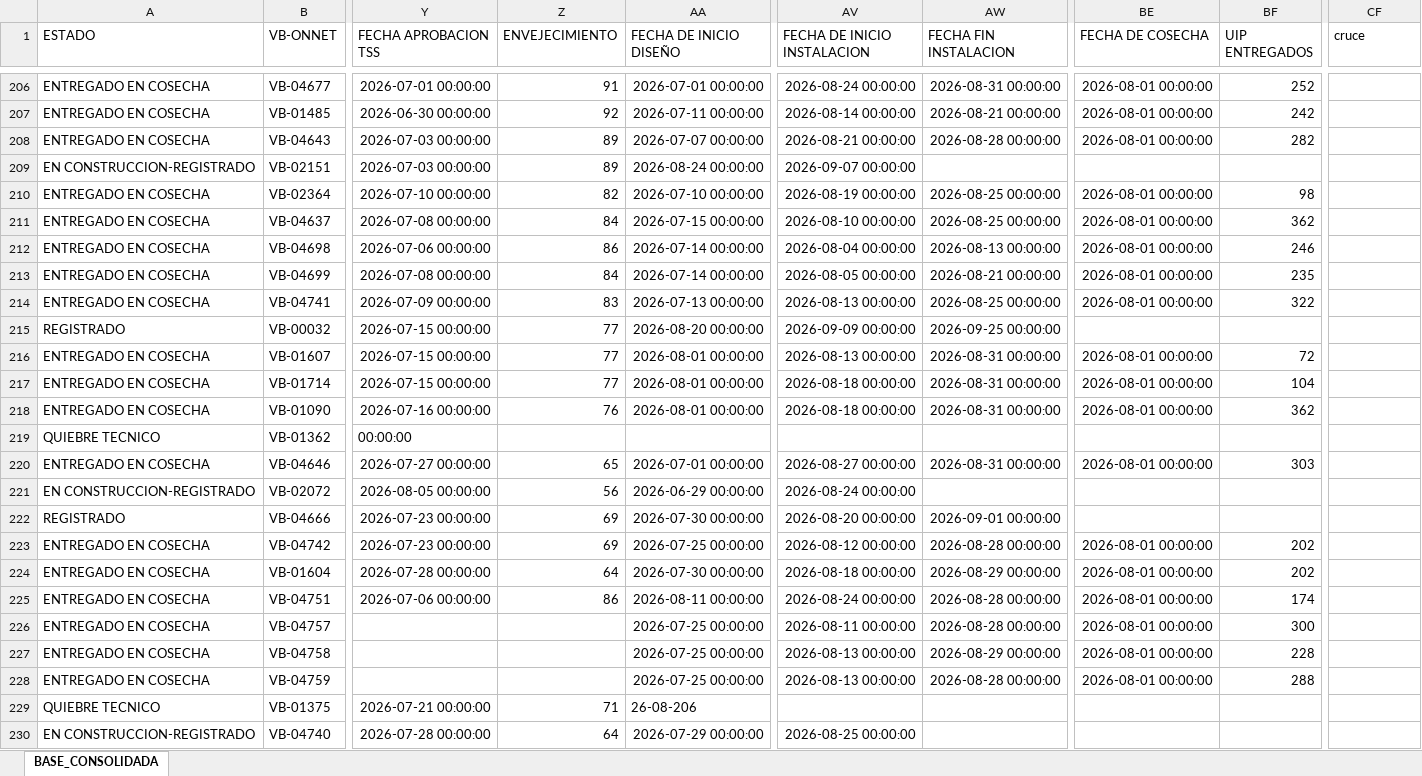
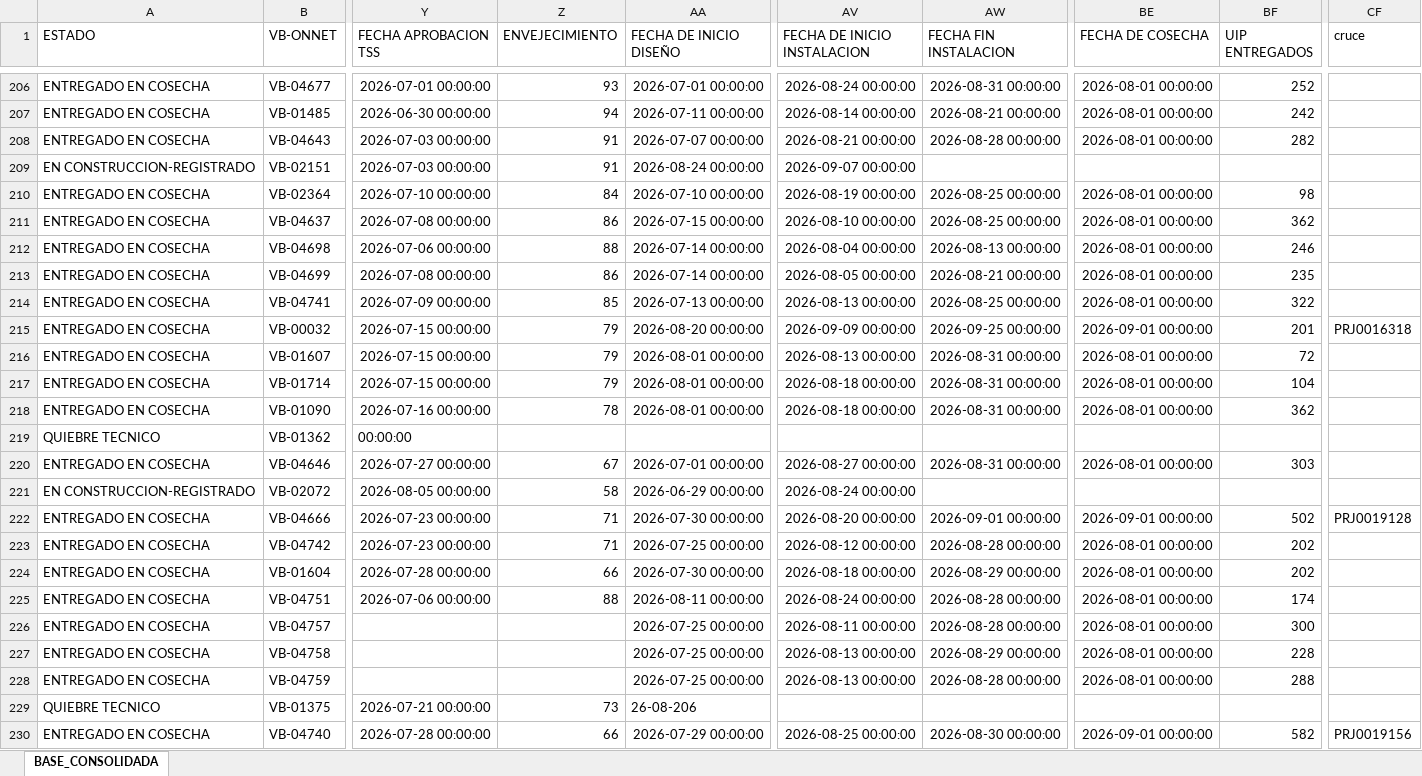
Before and after one commit to luismendoza0523-source/Dashboard-streamlit_app.py, an Excel workbook: CONSOLIDADO_DESPLIEGUE_CONTROL.xlsx, sheet BASE_CONSOLIDADA, drawn as a sheet; only a part is shown, gaps mark what is left out; values as stored, in another font and other column widths than the file's, no borders; the diff covers the shown part only; the diff names each change by its address in the sheet, - before the commit and + after, or states it on an @@ line.

```diff
--- a/CONSOLIDADO_DESPLIEGUE_CONTROL.xlsx (sheet BASE_CONSOLIDADA)
+++ b/CONSOLIDADO_DESPLIEGUE_CONTROL.xlsx (sheet BASE_CONSOLIDADA)
-Z206 (ENVEJECIMIENTO): 91
+Z206 (ENVEJECIMIENTO): 93
-Z207 (ENVEJECIMIENTO): 92
+Z207 (ENVEJECIMIENTO): 94
-Z208:Z209 (ENVEJECIMIENTO): 89
+Z208:Z209 (ENVEJECIMIENTO): 91
-Z210 (ENVEJECIMIENTO): 82
+Z210 (ENVEJECIMIENTO): 84
-Z211 (ENVEJECIMIENTO): 84
+Z211 (ENVEJECIMIENTO): 86
-Z212 (ENVEJECIMIENTO): 86
+Z212 (ENVEJECIMIENTO): 88
-Z213 (ENVEJECIMIENTO): 84
+Z213 (ENVEJECIMIENTO): 86
-Z214 (ENVEJECIMIENTO): 83
+Z214 (ENVEJECIMIENTO): 85
-A215 (ESTADO): REGISTRADO
+A215 (ESTADO): ENTREGADO EN COSECHA
-Z215:Z217 (ENVEJECIMIENTO): 77
+Z215:Z217 (ENVEJECIMIENTO): 79
-BE215 (FECHA DE COSECHA): (empty)
+BE215 (FECHA DE COSECHA): 2026-09-01 00:00:00
-BF215 (UIP ENTREGADOS): (empty)
+BF215 (UIP ENTREGADOS): 201
-CF215 (cruce): (empty)
+CF215 (cruce): PRJ0016318
-Z218 (ENVEJECIMIENTO): 76
+Z218 (ENVEJECIMIENTO): 78
-Z220 (ENVEJECIMIENTO): 65
+Z220 (ENVEJECIMIENTO): 67
-Z221 (ENVEJECIMIENTO): 56
+Z221 (ENVEJECIMIENTO): 58
-A222 (ESTADO): REGISTRADO
+A222 (ESTADO): ENTREGADO EN COSECHA
-Z222:Z223 (ENVEJECIMIENTO): 69
+Z222:Z223 (ENVEJECIMIENTO): 71
-BE222 (FECHA DE COSECHA): (empty)
+BE222 (FECHA DE COSECHA): 2026-09-01 00:00:00
-BF222 (UIP ENTREGADOS): (empty)
+BF222 (UIP ENTREGADOS): 502
-CF222 (cruce): (empty)
+CF222 (cruce): PRJ0019128
-Z224 (ENVEJECIMIENTO): 64
+Z224 (ENVEJECIMIENTO): 66
-Z225 (ENVEJECIMIENTO): 86
+Z225 (ENVEJECIMIENTO): 88
-Z229 (ENVEJECIMIENTO): 71
+Z229 (ENVEJECIMIENTO): 73
-A230 (ESTADO): EN CONSTRUCCION-REGISTRADO
+A230 (ESTADO): ENTREGADO EN COSECHA
-Z230 (ENVEJECIMIENTO): 64
+Z230 (ENVEJECIMIENTO): 66
-AW230 (FECHA FIN INSTALACION): (empty)
+AW230 (FECHA FIN INSTALACION): 2026-08-30 00:00:00
-BE230 (FECHA DE COSECHA): (empty)
+BE230 (FECHA DE COSECHA): 2026-09-01 00:00:00
-BF230 (UIP ENTREGADOS): (empty)
+BF230 (UIP ENTREGADOS): 582
-CF230 (cruce): (empty)
+CF230 (cruce): PRJ0019156
```
Also changed, not shown: other rows of this sheet.
